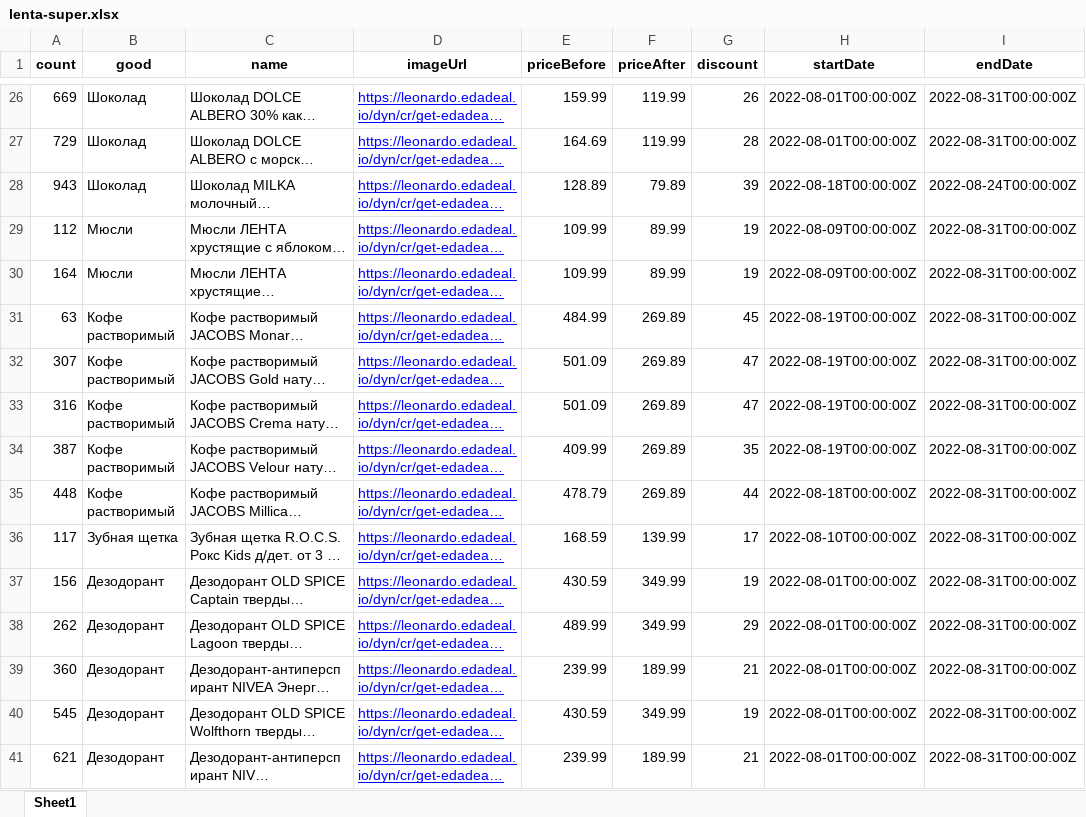
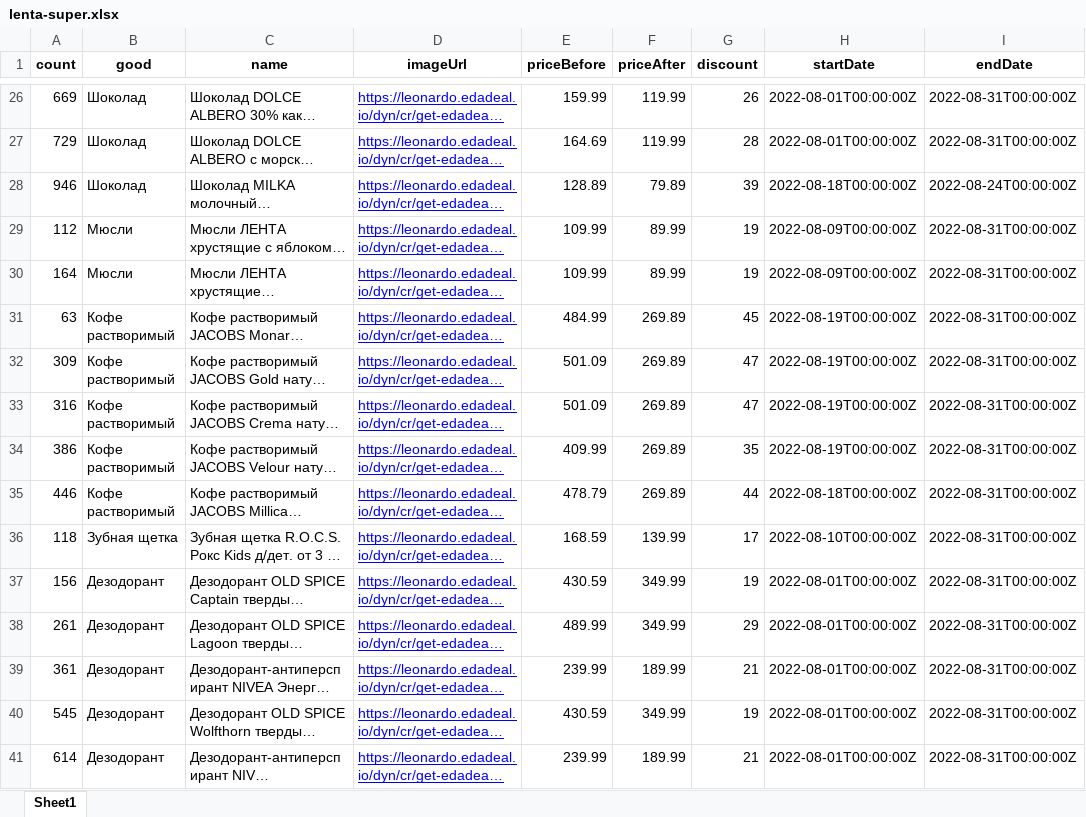
Before and after one commit to Pav9551/py_lessons, an Excel workbook: lesson14/lenta-super.xlsx, sheet Sheet1, drawn as a sheet; only a part is shown, gaps mark what is left out; long unchanged cells end in …; values as stored, in another font and other column widths than the file's, no borders; the diff covers the shown part only; the diff names each change by its address in the sheet, - before the commit and + after, or states it on an @@ line.

```diff
--- a/lesson14/lenta-super.xlsx (sheet Sheet1)
+++ b/lesson14/lenta-super.xlsx (sheet Sheet1)
-A28 (count): 943
+A28 (count): 946
-A32 (count): 307
+A32 (count): 309
-A34 (count): 387
+A34 (count): 386
-A35 (count): 448
+A35 (count): 446
-A36 (count): 117
+A36 (count): 118
-A38 (count): 262
+A38 (count): 261
-A39 (count): 360
+A39 (count): 361
-A41 (count): 621
+A41 (count): 614
```
Also changed, not shown: 1 added row, 1 removed row and 26 edited cells elsewhere in this sheet, lesson14/5ka.xlsx, lesson14/perekrestok.xlsx, 1 other file.
